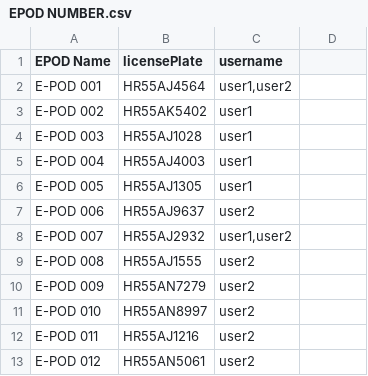
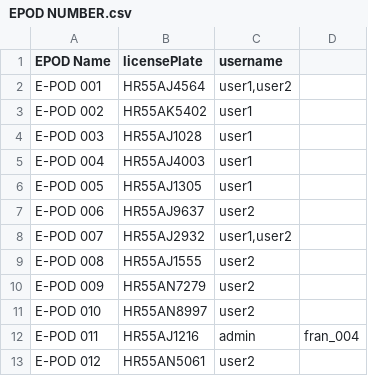
Before and after one commit to ranaarun901/ECMS, a CSV file: EPOD NUMBER.csv, drawn as a sheet.

Commit message:
Update EPOD NUMBER.csv

```diff
--- a/EPOD NUMBER.csv
+++ b/EPOD NUMBER.csv
@@ -11,3 +11,3 @@ E-POD 009,HR55AN7279,user2,,
 E-POD 010,HR55AN8997,user2,,
-E-POD 011,HR55AJ1216,user2,,
+E-POD 011,HR55AJ1216,admin,fran_004,,
 E-POD 012,HR55AN5061,user2,,
```
